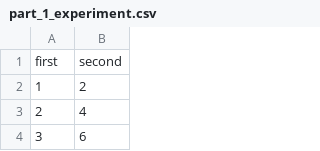
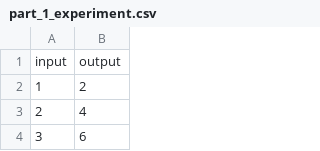
Before and after one commit to brentosaurus/course22, a CSV file: part_1_experiment.csv, drawn as a sheet; only a part is shown; removed rows and columns are numbered as before the commit, all else as after; the diff names each change by its address in the sheet, - before the commit and + after, or states it on an @@ line.

Commit message:
updating data

```diff
--- a/part_1_experiment.csv
+++ b/part_1_experiment.csv
-row 1: first | second
+row 1: input | output
```
Also changed, not shown: part_1_experiment_validation.csv.
